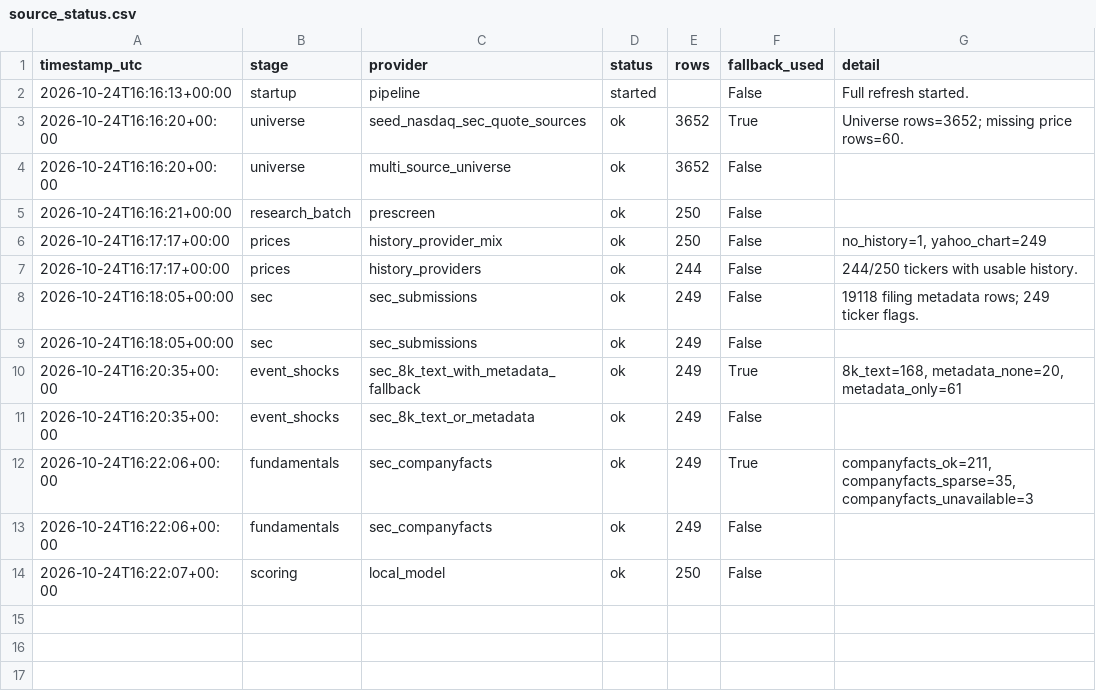
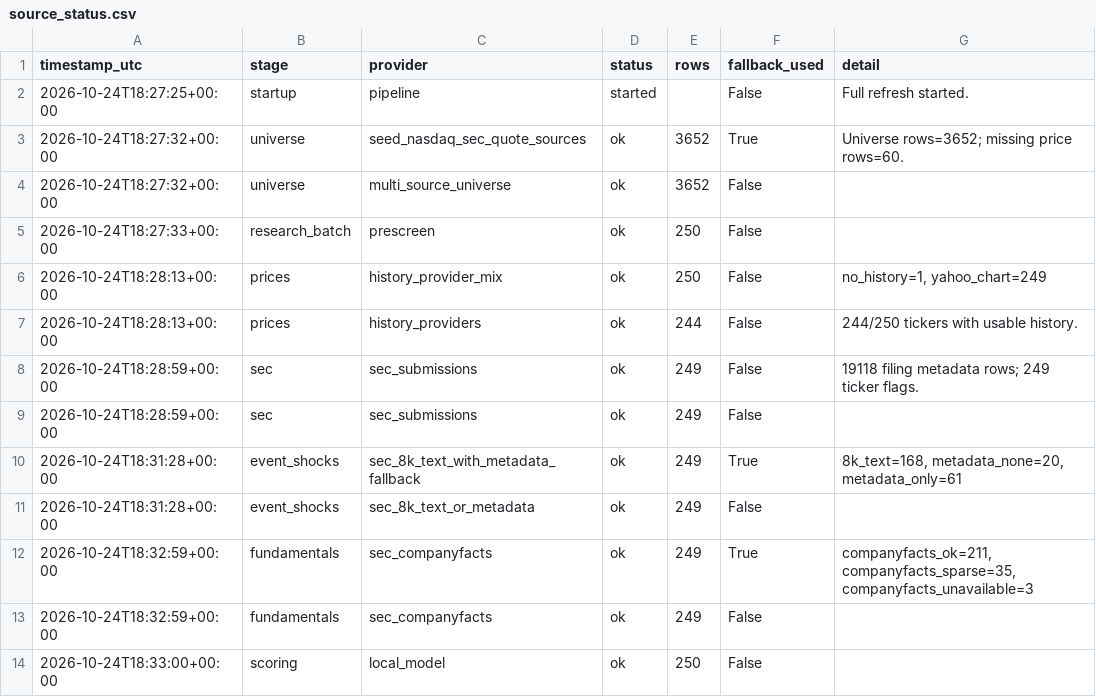
Before and after one commit to Kastnermj/mysterymachine, a CSV file: data/processed/source_status.csv, drawn as a sheet.

```diff
--- a/data/processed/source_status.csv
+++ b/data/processed/source_status.csv
@@ -1,14 +1,14 @@
 timestamp_utc,stage,provider,status,rows,fallback_used,detail
-2026-10-24T16:16:13+00:00,startup,pipeline,started,,False,Full refresh started.
-2026-10-24T16:16:20+00:00,universe,seed_nasdaq_sec_quote_sources,ok,3652,True,Universe rows=3652; missing price rows=60.
-2026-10-24T16:16:20+00:00,universe,multi_source_universe,ok,3652,False,
-2026-10-24T16:16:21+00:00,research_batch,prescreen,ok,250,False,
-2026-10-24T16:17:17+00:00,prices,history_provider_mix,ok,250,False,"no_history=1, yahoo_chart=249"
-2026-10-24T16:17:17+00:00,prices,history_providers,ok,244,False,244/250 tickers with usable history.
-2026-10-24T16:18:05+00:00,sec,sec_submissions,ok,249,False,19118 filing metadata rows; 249 ticker flags.
-2026-10-24T16:18:05+00:00,sec,sec_submissions,ok,249,False,
-2026-10-24T16:20:35+00:00,event_shocks,sec_8k_text_with_metadata_fallback,ok,249,True,"8k_text=168, metadata_none=20, metadata_only=61"
-2026-10-24T16:20:35+00:00,event_shocks,sec_8k_text_or_metadata,ok,249,False,
-2026-10-24T16:22:06+00:00,fundamentals,sec_companyfacts,ok,249,True,"companyfacts_ok=211, companyfacts_sparse=35, companyfacts_unavailable=3"
-2026-10-24T16:22:06+00:00,fundamentals,sec_companyfacts,ok,249,False,
-2026-10-24T16:22:07+00:00,scoring,local_model,ok,250,False,
+2026-10-24T18:27:25+00:00,startup,pipeline,started,,False,Full refresh started.
+2026-10-24T18:27:32+00:00,universe,seed_nasdaq_sec_quote_sources,ok,3652,True,Universe rows=3652; missing price rows=60.
+2026-10-24T18:27:32+00:00,universe,multi_source_universe,ok,3652,False,
+2026-10-24T18:27:33+00:00,research_batch,prescreen,ok,250,False,
+2026-10-24T18:28:13+00:00,prices,history_provider_mix,ok,250,False,"no_history=1, yahoo_chart=249"
+2026-10-24T18:28:13+00:00,prices,history_providers,ok,244,False,244/250 tickers with usable history.
+2026-10-24T18:28:59+00:00,sec,sec_submissions,ok,249,False,19118 filing metadata rows; 249 ticker flags.
+2026-10-24T18:28:59+00:00,sec,sec_submissions,ok,249,False,
+2026-10-24T18:31:28+00:00,event_shocks,sec_8k_text_with_metadata_fallback,ok,249,True,"8k_text=168, metadata_none=20, metadata_only=61"
+2026-10-24T18:31:28+00:00,event_shocks,sec_8k_text_or_metadata,ok,249,False,
+2026-10-24T18:32:59+00:00,fundamentals,sec_companyfacts,ok,249,True,"companyfacts_ok=211, companyfacts_sparse=35, companyfacts_unavailable=3"
+2026-10-24T18:32:59+00:00,fundamentals,sec_companyfacts,ok,249,False,
+2026-10-24T18:33:00+00:00,scoring,local_model,ok,250,False,
```
Also changed, not shown: data/processed/price_history_features.csv, data/processed/research_batch.csv, 4 other files.
